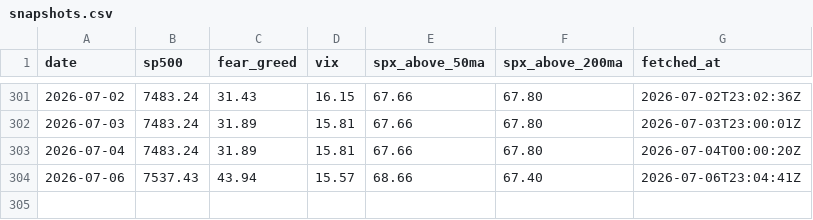
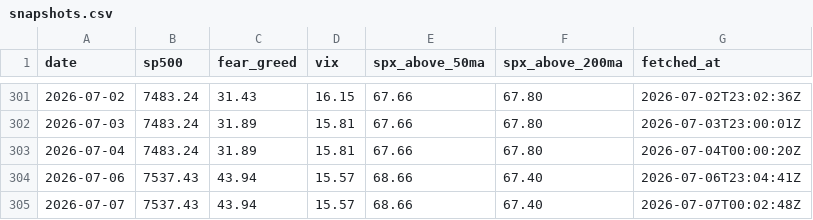
Before and after one commit to vb233/market-sentiment, a CSV file: data/snapshots.csv, drawn as a sheet; only a part is shown, gaps mark what is left out.

```diff
--- a/data/snapshots.csv
+++ b/data/snapshots.csv
@@ -304 +304,2 @@ date,sp500,fear_greed,vix,spx_above_50ma,spx_above_200ma,fetched_at
 2026-07-06,7537.43,43.94,15.57,68.66,67.40,2026-07-06T23:04:41Z
+2026-07-07,7537.43,43.94,15.57,68.66,67.40,2026-07-07T00:02:48Z
```
